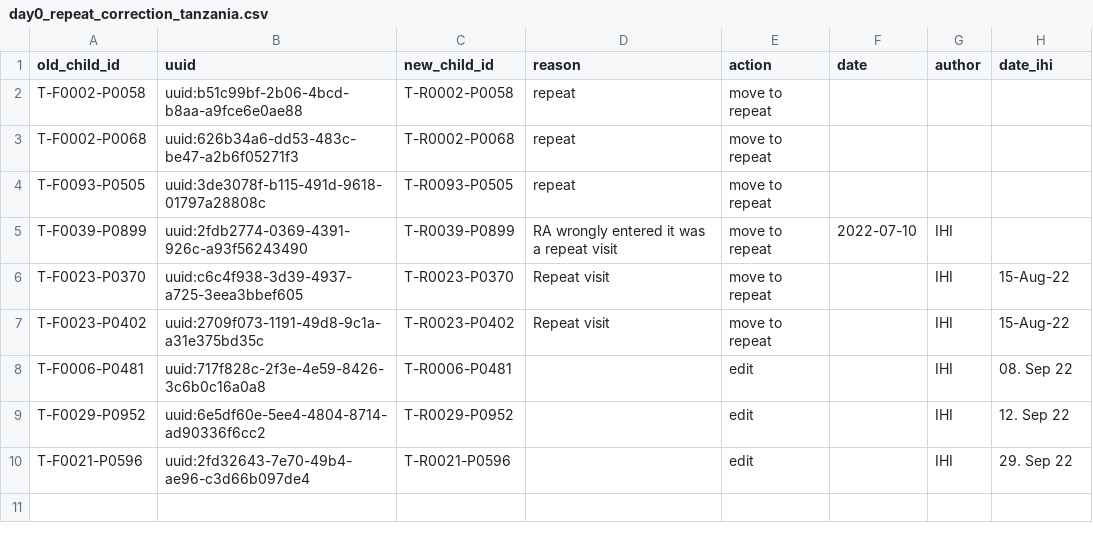
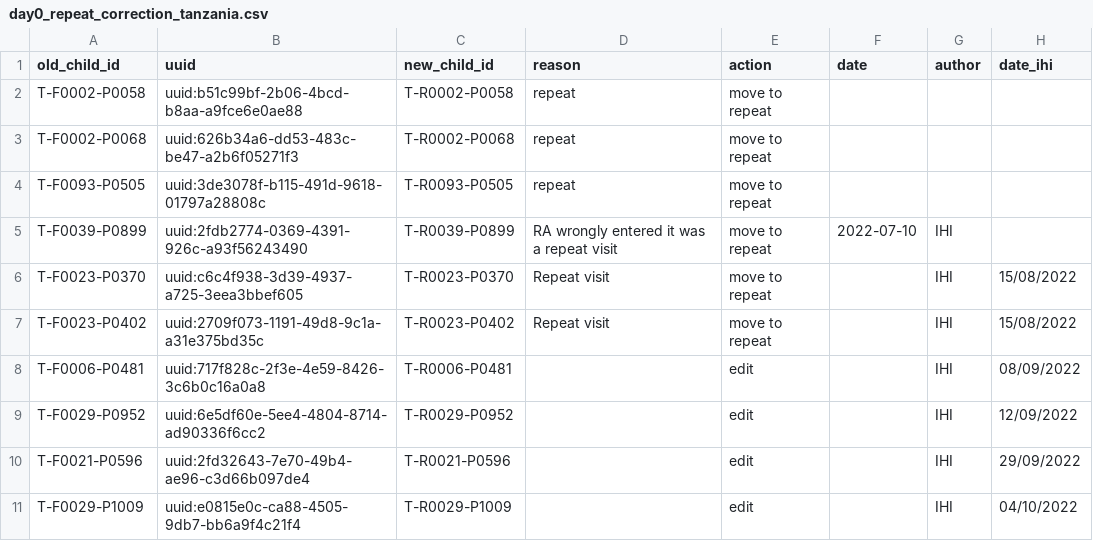
Before and after one commit to SwissTPH/timci, a CSV file: inst/extdata/cleaning/day0_repeat_correction_tanzania.csv, drawn as a sheet.

```diff
--- a/inst/extdata/cleaning/day0_repeat_correction_tanzania.csv
+++ b/inst/extdata/cleaning/day0_repeat_correction_tanzania.csv
@@ -5,6 +5,7 @@ T-F0093-P0505,uuid:3de3078f-b115-491d-9618-01797a28808c,T-R0093-P0505,repeat,mov
 T-F0039-P0899,uuid:2fdb2774-0369-4391-926c-a93f56243490,T-R0039-P0899,RA wrongly entered it was a repeat visit,move to repeat,2022-07-10,IHI
-T-F0023-P0370,uuid:c6c4f938-3d39-4937-a725-3eea3bbef605,T-R0023-P0370,Repeat visit,move to repeat,,IHI,15-Aug-22
-T-F0023-P0402,uuid:2709f073-1191-49d8-9c1a-a31e375bd35c,T-R0023-P0402,Repeat visit,move to repeat,,IHI,15-Aug-22
-T-F0006-P0481,uuid:717f828c-2f3e-4e59-8426-3c6b0c16a0a8,T-R0006-P0481,,edit,,IHI,08. Sep 22
-T-F0029-P0952,uuid:6e5df60e-5ee4-4804-8714-ad90336f6cc2,T-R0029-P0952,,edit,,IHI,12. Sep 22
-T-F0021-P0596,uuid:2fd32643-7e70-49b4-ae96-c3d66b097de4,T-R0021-P0596,,edit,,IHI,29. Sep 22
+T-F0023-P0370,uuid:c6c4f938-3d39-4937-a725-3eea3bbef605,T-R0023-P0370,Repeat visit,move to repeat,,IHI,15/08/2022
+T-F0023-P0402,uuid:2709f073-1191-49d8-9c1a-a31e375bd35c,T-R0023-P0402,Repeat visit,move to repeat,,IHI,15/08/2022
+T-F0006-P0481,uuid:717f828c-2f3e-4e59-8426-3c6b0c16a0a8,T-R0006-P0481,,edit,,IHI,08/09/2022
+T-F0029-P0952,uuid:6e5df60e-5ee4-4804-8714-ad90336f6cc2,T-R0029-P0952,,edit,,IHI,12/09/2022
+T-F0021-P0596,uuid:2fd32643-7e70-49b4-ae96-c3d66b097de4,T-R0021-P0596,,edit,,IHI,29/09/2022
+T-F0029-P1009,uuid:e0815e0c-ca88-4505-9db7-bb6a9f4c21f4,T-R0029-P1009,,edit,,IHI,04/10/2022
```
Also changed, not shown: inst/extdata/cleaning/day0_duplicate_correction_tanzania.csv.
